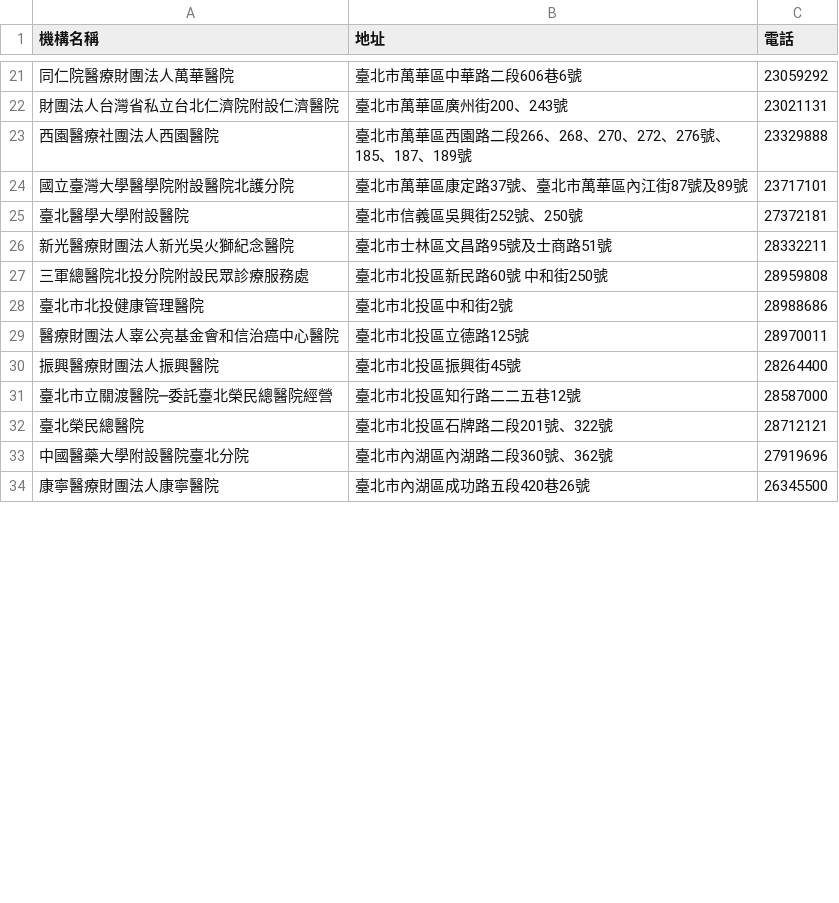
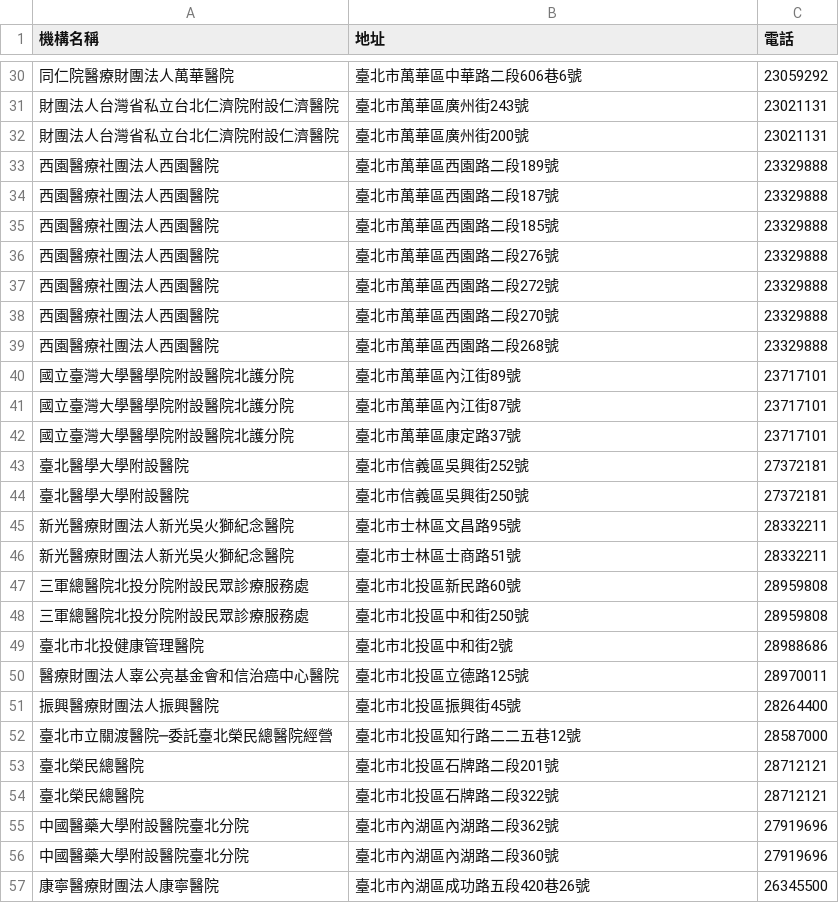
Before and after one commit to essen900718/HouseGoodGood, a CSV file: UserData/H/臺北市公私立醫院.csv, drawn as a sheet; only a part is shown, gaps mark what is left out; the diff covers the shown part only.

```diff
--- a/UserData/H/臺北市公私立醫院.csv
+++ b/UserData/H/臺北市公私立醫院.csv
@@ -21,8 +30,20 @@
 同仁院醫療財團法人萬華醫院,臺北市萬華區中華路二段606巷6號,23059292
-財團法人台灣省私立台北仁濟院附設仁濟醫院,臺北市萬華區廣州街200、243號,23021131
-西園醫療社團法人西園醫院,臺北市萬華區西園路二段266、268、270、272、276號、185、187、189號,23329888
-國立臺灣大學醫學院附設醫院北護分院,臺北市萬華區康定路37號、臺北市萬華區內江街87號及89號 ,23717101
-臺北醫學大學附設醫院,臺北市信義區吳興街252號、250號,27372181
-新光醫療財團法人新光吳火獅紀念醫院,臺北市士林區文昌路95號及士商路51號,28332211
-三軍總醫院北投分院附設民眾診療服務處,臺北市北投區新民路60號 中和街250號,28959808
+財團法人台灣省私立台北仁濟院附設仁濟醫院,臺北市萬華區廣州街243號,23021131
+財團法人台灣省私立台北仁濟院附設仁濟醫院,臺北市萬華區廣州街200號,23021131
+西園醫療社團法人西園醫院,臺北市萬華區西園路二段189號,23329888
+西園醫療社團法人西園醫院,臺北市萬華區西園路二段187號,23329888
+西園醫療社團法人西園醫院,臺北市萬華區西園路二段185號,23329888
+西園醫療社團法人西園醫院,臺北市萬華區西園路二段276號,23329888
+西園醫療社團法人西園醫院,臺北市萬華區西園路二段272號,23329888
+西園醫療社團法人西園醫院,臺北市萬華區西園路二段270號,23329888
+西園醫療社團法人西園醫院,臺北市萬華區西園路二段268號,23329888
+國立臺灣大學醫學院附設醫院北護分院,臺北市萬華區內江街89號 ,23717101
+國立臺灣大學醫學院附設醫院北護分院,臺北市萬華區內江街87號 ,23717101
+國立臺灣大學醫學院附設醫院北護分院,臺北市萬華區康定路37號,23717101
+臺北醫學大學附設醫院,臺北市信義區吳興街252號,27372181
+臺北醫學大學附設醫院,臺北市信義區吳興街250號,27372181
+新光醫療財團法人新光吳火獅紀念醫院,臺北市士林區文昌路95號,28332211
+新光醫療財團法人新光吳火獅紀念醫院,臺北市士林區士商路51號,28332211
+三軍總醫院北投分院附設民眾診療服務處,臺北市北投區新民路60號,28959808
+三軍總醫院北投分院附設民眾診療服務處,臺北市北投區中和街250號,28959808
 臺北市北投健康管理醫院,臺北市北投區中和街2號,28988686
@@ -31,4 +52,6 @@
 臺北市立關渡醫院─委託臺北榮民總醫院經營,臺北市北投區知行路二二五巷12號,28587000
-臺北榮民總醫院,臺北市北投區石牌路二段201號、322號,28712121
-中國醫藥大學附設醫院臺北分院,臺北市內湖區內湖路二段360號、362號,27919696
+臺北榮民總醫院,臺北市北投區石牌路二段201號,28712121
+臺北榮民總醫院,臺北市北投區石牌路二段322號,28712121
+中國醫藥大學附設醫院臺北分院,臺北市內湖區內湖路二段362號,27919696
+中國醫藥大學附設醫院臺北分院,臺北市內湖區內湖路二段360號,27919696
 康寧醫療財團法人康寧醫院,臺北市內湖區成功路五段420巷26號,26345500
```
Also changed, not shown: 12 added rows and 9 edited cells elsewhere in this file, UserData/H/日間照顧中心.csv, 臺北市公私立醫院.csv, 2 other files.
